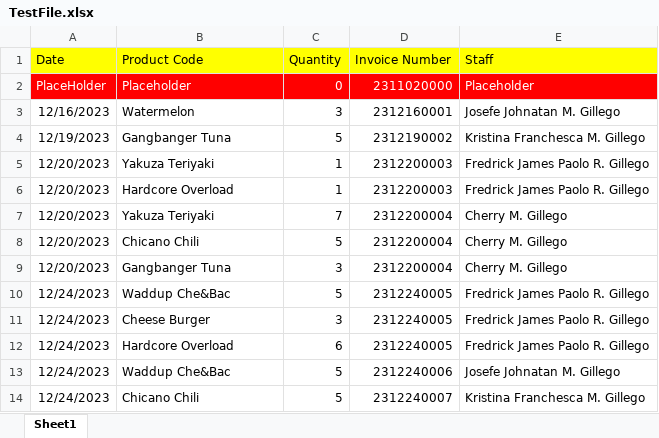
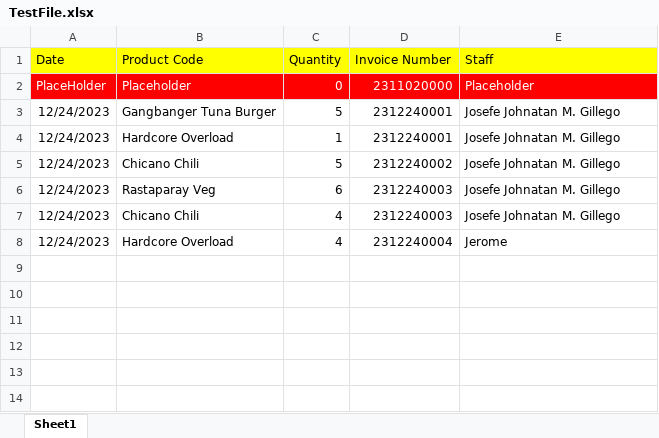
Before and after one commit to TheHurricaneCat/Registry-Project, an Excel workbook: Python/TestFile.xlsx, sheet Sheet1, drawn as a sheet; values as stored, in another font and other column widths than the file's, no borders; removed rows and columns are numbered as before the commit, all else as after; the diff names each change by its address in the sheet, - before the commit and + after, or states it on an @@ line.

```diff
--- a/Python/TestFile.xlsx (sheet Sheet1)
+++ b/Python/TestFile.xlsx (sheet Sheet1)
-row 3: 12/16/2023 | Watermelon | 3 | 2312160001 | Josefe Johnatan M. Gillego
-row 4: 12/19/2023 | Gangbanger Tuna | 5 | 2312190002 | Kristina Franchesca M. Gillego
-row 5: 12/20/2023 | Yakuza Teriyaki | 1 | 2312200003 | Fredrick James Paolo R. Gillego
-row 6: 12/20/2023 | Hardcore Overload | 1 | 2312200003 | Fredrick James Paolo R. Gillego
-row 7: 12/20/2023 | Yakuza Teriyaki | 7 | 2312200004 | Cherry M. Gillego
-row 8: 12/20/2023 | Chicano Chili | 5 | 2312200004 | Cherry M. Gillego
-row 9: 12/20/2023 | Gangbanger Tuna | 3 | 2312200004 | Cherry M. Gillego
-B3 (Product Code): Waddup Che&Bac
+B3 (Product Code): Gangbanger Tuna Burger
-D3 (Invoice Number): 2312240005
+D3 (Invoice Number): 2312240001
-E3 (Staff): Fredrick James Paolo R. Gillego
+E3 (Staff): Josefe Johnatan M. Gillego
-row 11: 12/24/2023 | Cheese Burger | 3 | 2312240005 | Fredrick James Paolo R. Gillego
-C4 (Quantity): 6
+C4 (Quantity): 1
-D4 (Invoice Number): 2312240005
+D4 (Invoice Number): 2312240001
-E4 (Staff): Fredrick James Paolo R. Gillego
+E4 (Staff): Josefe Johnatan M. Gillego
-B5 (Product Code): Waddup Che&Bac
+B5 (Product Code): Chicano Chili
-D5 (Invoice Number): 2312240006
+D5 (Invoice Number): 2312240002
+row 6: 12/24/2023 | Rastaparay Veg | 6 | 2312240003 | Josefe Johnatan M. Gillego
-C7 (Quantity): 5
+C7 (Quantity): 4
-D7 (Invoice Number): 2312240007
+D7 (Invoice Number): 2312240003
-E7 (Staff): Kristina Franchesca M. Gillego
+E7 (Staff): Josefe Johnatan M. Gillego
+row 8: 12/24/2023 | Hardcore Overload | 4 | 2312240004 | Jerome
```
Also changed, not shown: 4 other files.
